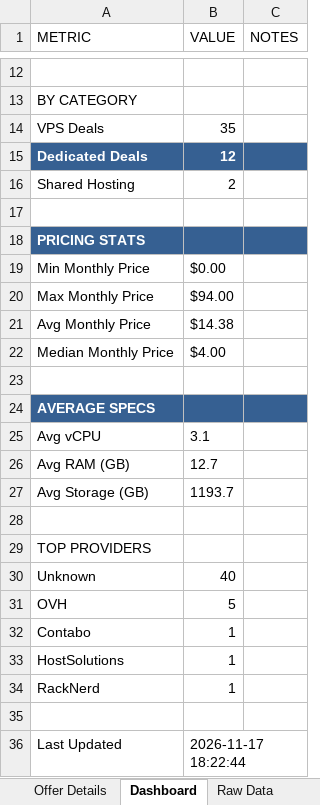
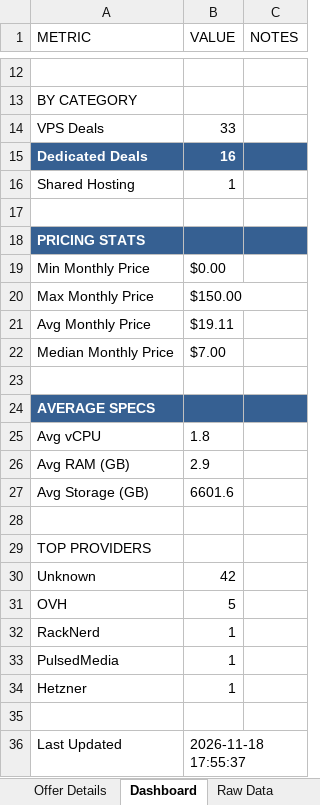
Before and after one commit to bojak83318/hosting-deals-tracker, an Excel workbook: output/Hosting-Deals-Tracker.xlsx, sheet Dashboard, drawn as a sheet; only a part is shown, gaps mark what is left out; values as stored, in another font and other column widths than the file's, no borders; removed rows and columns are numbered as before the commit, all else as after; the diff names each change by its address in the sheet, - before the commit and + after, or states it on an @@ line.

```diff
--- a/output/Hosting-Deals-Tracker.xlsx (sheet Dashboard)
+++ b/output/Hosting-Deals-Tracker.xlsx (sheet Dashboard)
-B14 (VALUE): 35
+B14 (VALUE): 33
-B15 (VALUE): 12
+B15 (VALUE): 16
-B16 (VALUE): 2
+B16 (VALUE): 1
-B20 (VALUE): $94.00
+B20 (VALUE): $150.00
-B21 (VALUE): $14.38
+B21 (VALUE): $19.11
-B22 (VALUE): $4.00
+B22 (VALUE): $7.00
-B25 (VALUE): 3.1
+B25 (VALUE): 1.8
-B26 (VALUE): 12.7
+B26 (VALUE): 2.9
-B27 (VALUE): 1193.7
+B27 (VALUE): 6601.6
-B30 (VALUE): 40
+B30 (VALUE): 42
-row 32: Contabo | 1
-row 33: HostSolutions | 1
+row 33: PulsedMedia | 1
+row 34: Hetzner | 1
-B36 (VALUE): 2026-11-17 18:22:44
+B36 (VALUE): 2026-11-18 17:55:37
```
Also changed, not shown: sheet Raw Data, sheet Deals Tracker, sheet Deduplicated View, sheet Offer Details, 1 other file.
